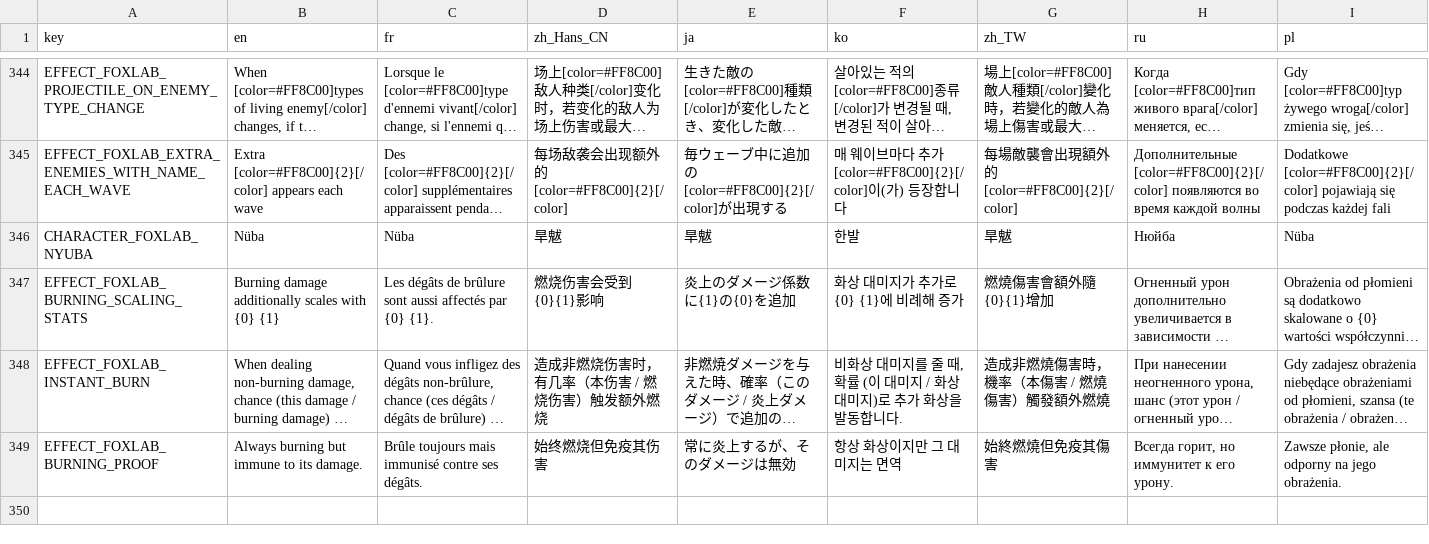
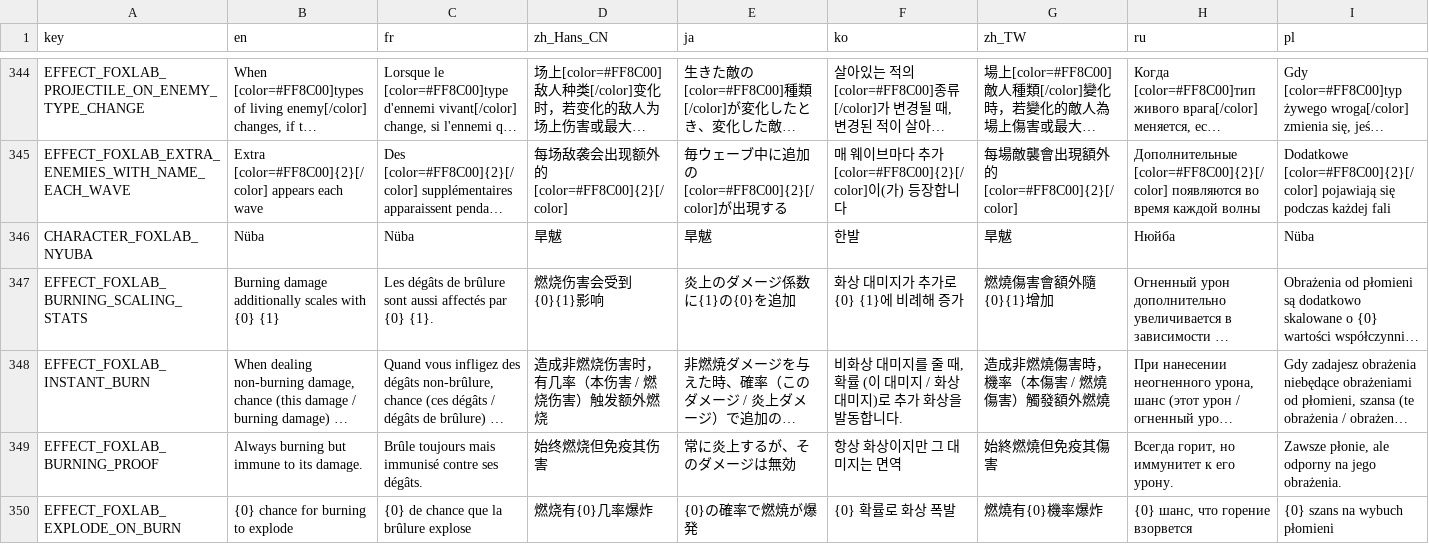
Before and after one commit to Qingyunruooyu/JonathanFox-Foxlab, a CSV file: translations/foxlab_translation.csv, drawn as a sheet; only a part is shown, gaps mark what is left out; long unchanged cells end in …; rows hold the shown columns only; the diff names each change by its address in the sheet, - before the commit and + after, or states it on an @@ line.

```diff
--- a/translations/foxlab_translation.csv
+++ b/translations/foxlab_translation.csv
+row 350: EFFECT_FOXLAB_EXPLODE_ON_BURN | {0} chance for burning to explode | {0} de chance que la brûlure explose | 燃烧有{0}几率爆炸 | {0}の確率で燃焼が爆発 | {0} 확률로 화상 폭발 | 燃燒有{0}機率爆炸 | {0} шанс, что горение взорвется | {0} szans na wybuch płomieni
```
Also changed, not shown: 12 other files.
